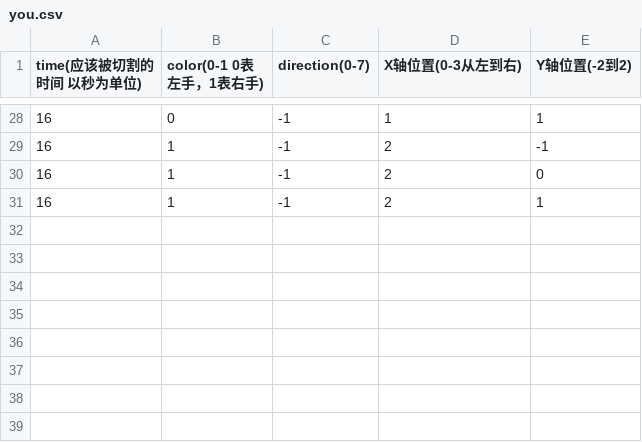
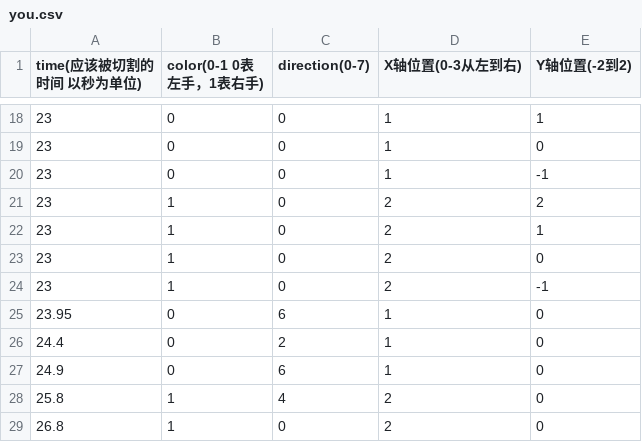
Before and after one commit to ZYFZYF/Naive-Beat-Saber, a CSV file: Assets/Resources/you.csv, drawn as a sheet; only a part is shown, gaps mark what is left out; the diff covers the shown part only.

```diff
--- a/Assets/Resources/you.csv
+++ b/Assets/Resources/you.csv
@@ -28,4 +18,12 @@ time(应该被切割的时间  以秒为单位),color(0-1 0表左手，1表右
-16,0,-1,1,1
-16,1,-1,2,-1
-16,1,-1,2,0
-16,1,-1,2,1
+23,0,0,1,1
+23,0,0,1,0
+23,0,0,1,-1
+23,1,0,2,2
+23,1,0,2,1
+23,1,0,2,0
+23,1,0,2,-1
+23.95,0,6,1,0
+24.4,0,2,1,0
+24.9,0,6,1,0
+25.8,1,4,2,0
+26.8,1,0,2,0
```
Also changed, not shown: 7 added rows, 17 removed rows and 11 edited cells elsewhere in this file, 3 other files.
